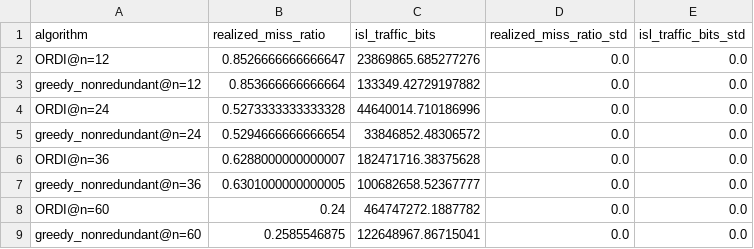
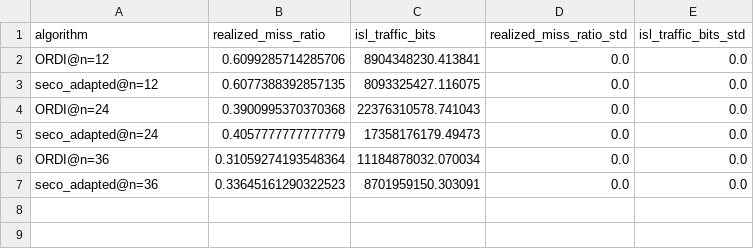
Before and after one commit to namwoam/ordi, a CSV file: results/E4_scalability.csv, drawn as a sheet.

```diff
--- a/results/E4_scalability.csv
+++ b/results/E4_scalability.csv
@@ -1,9 +1,7 @@
 algorithm,realized_miss_ratio,isl_traffic_bits,realized_miss_ratio_std,isl_traffic_bits_std
-ORDI@n=12,0.8526666666666647,23869865.685277276,0.0,0.0
-greedy_nonredundant@n=12,0.853666666666664,133349.42729197882,0.0,0.0
-ORDI@n=24,0.5273333333333328,44640014.710186996,0.0,0.0
-greedy_nonredundant@n=24,0.5294666666666654,33846852.48306572,0.0,0.0
-ORDI@n=36,0.6288000000000007,182471716.38375628,0.0,0.0
-greedy_nonredundant@n=36,0.6301000000000005,100682658.52367777,0.0,0.0
-ORDI@n=60,0.24,464747272.1887782,0.0,0.0
-greedy_nonredundant@n=60,0.2585546875,122648967.86715041,0.0,0.0
+ORDI@n=12,0.6099285714285706,8904348230.413841,0.0,0.0
+seco_adapted@n=12,0.6077388392857135,8093325427.116075,0.0,0.0
+ORDI@n=24,0.3900995370370368,22376310578.741043,0.0,0.0
+seco_adapted@n=24,0.4057777777777779,17358176179.49473,0.0,0.0
+ORDI@n=36,0.31059274193548364,11184878032.070034,0.0,0.0
+seco_adapted@n=36,0.33645161290322523,8701959150.303091,0.0,0.0
```
Also changed, not shown: results/E2_fault_intensity.csv, results/E3_correlated.csv, 3 other files.
